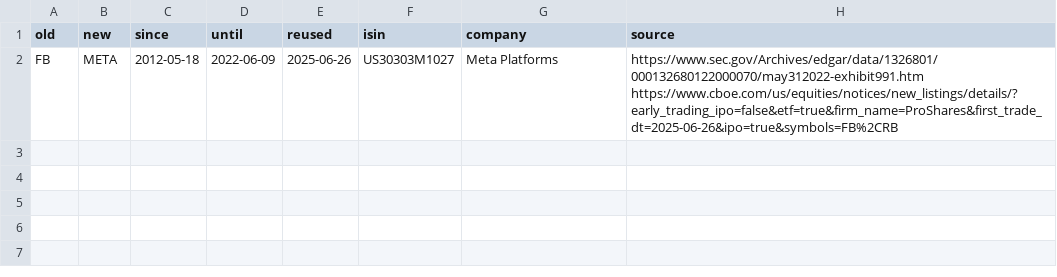
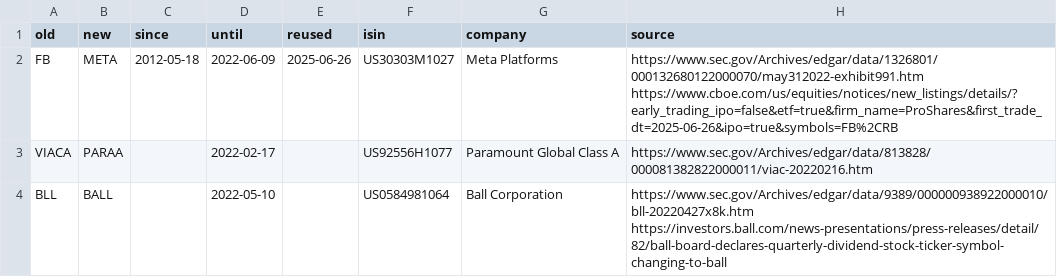
Before and after one commit to cgt-calc/capital-gains-calculator, a CSV file: cgt_calc/resources/ticker_renames.csv, drawn as a sheet; the diff names each change by its address in the sheet, - before the commit and + after, or states it on an @@ line.

Commit message:
Rename two more US tickers: Ball and Paramount Class A (#1196)
cgt-calc treats shares bought under a company's old ticker and shares
sold under its new one as one holding only for renames it knows, and it
knew one: `FB` to `META`. This adds two more.

## Example

From a Schwab export:

1. Buy 10 `BLL` in 2021.
2. Sell 5 `BALL` in June 2023.

- Before: refused with "Tried to sell BALL on 2023-06-30, but no BALL is
held."
- Now: both rows are read as `BALL`, and the gain is reported.

For a rename cgt-calc does not know, the two tickers are separate
holdings. A sale under the new one is refused when too few shares are
held under it, or is costed without the shares bought under the old one.

## Renames added

Each is a ticker change of the same shares, with the same ISIN, taken
from the company's own announcement or an SEC filing:

- Ball: `BLL` to `BALL`, 10 May 2022
- Paramount Global Class A: `VIACA` to `PARAA`, 17 February 2022

They follow the same rules as `FB`: a row carrying the ISIN is renamed
whatever its date, and a row without one is renamed by its ticker.

## Limits

- A row without an ISIN is identified by its ticker alone, on any
exchange. A file that holds another security under the same letters has
it renamed and pooled with the US company.
- One namesake was found for these two: `BLL` is BlueLife on the Stock
Exchange of Mauritius, which no broker cgt-calc reads is known to offer.
Exchanges beyond the United States, London, Toronto and Australia were
not searched systematically.
- `PARAA` stopped trading on 7 August 2025, when Paramount Global merged
with Skydance. The rename pools `VIACA` and `PARAA` rows up to then; the
merger's exchange of shares is a separate event it does not record.
- Left out because another security used one of the tickers on an
exchange a supported broker offers: Block (`XYZ` was Anacortes Mining on
the TSX Venture Exchange until June 2023), Marsh McLennan (`MMC` was
Management Consulting Group in London until 2020), Zimmer Biomet (`ZMH`
is Zemach Hammerman in Tel Aviv), Paramount's Class B (`VIAC`), CBRE,
Welltower, Elevance and others. These renames remain unsupported and
retain existing behaviour.

```diff
--- a/cgt_calc/resources/ticker_renames.csv
+++ b/cgt_calc/resources/ticker_renames.csv
+row 3: VIACA | PARAA |  | 2022-02-17 |  | US92556H1077 | Paramount Global Class A | https://www.sec.gov/Archives/edgar/data/813828/000081382822000011/viac-20220216.htm
+row 4: BLL | BALL |  | 2022-05-10 |  | US0584981064 | Ball Corporation | https://www.sec.gov/Archives/edgar/data/9389/000000938922000010/bll-20220427x8k.htm https://investors.ball.com/news-presentations/press-releases/detail/82/ball-board-declares-quarterly-dividend-stock-ticker-symbol-changing-to-ball
```
Also changed, not shown: 1 other file.
